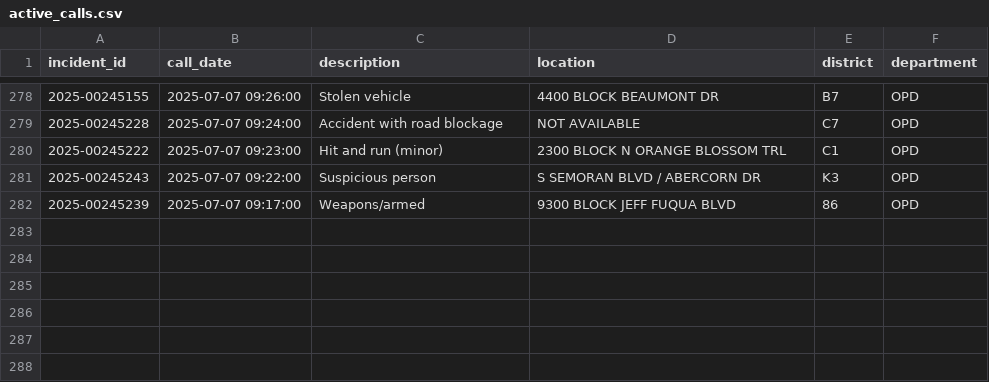
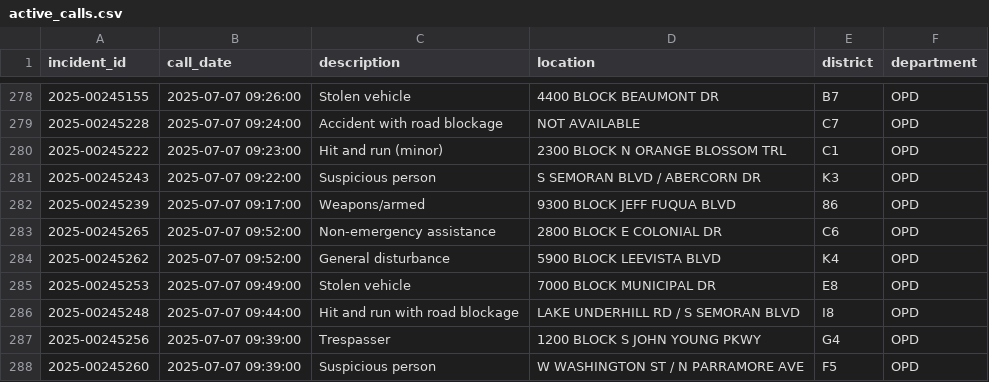
Before and after one commit to mike-lanier/active_calls_actions, a CSV file: data/active_calls.csv, drawn as a sheet; only a part is shown, gaps mark what is left out.

```diff
--- a/data/active_calls.csv
+++ b/data/active_calls.csv
@@ -282 +282,7 @@ incident_id,call_date,description,location,district,department
 2025-00245239,2025-07-07 09:17:00,Weapons/armed,9300 BLOCK JEFF FUQUA BLVD,86,OPD
+2025-00245265,2025-07-07 09:52:00,Non-emergency assistance,2800 BLOCK E COLONIAL DR,C6,OPD
+2025-00245262,2025-07-07 09:52:00,General disturbance,5900 BLOCK LEEVISTA BLVD,K4,OPD
+2025-00245253,2025-07-07 09:49:00,Stolen vehicle,7000 BLOCK MUNICIPAL DR,E8,OPD
+2025-00245248,2025-07-07 09:44:00,Hit and run with road blockage,LAKE UNDERHILL RD / S SEMORAN BLVD,I8,OPD
+2025-00245256,2025-07-07 09:39:00,Trespasser,1200 BLOCK S JOHN YOUNG PKWY,G4,OPD
+2025-00245260,2025-07-07 09:39:00,Suspicious person,W WASHINGTON ST / N PARRAMORE AVE,F5,OPD
```
